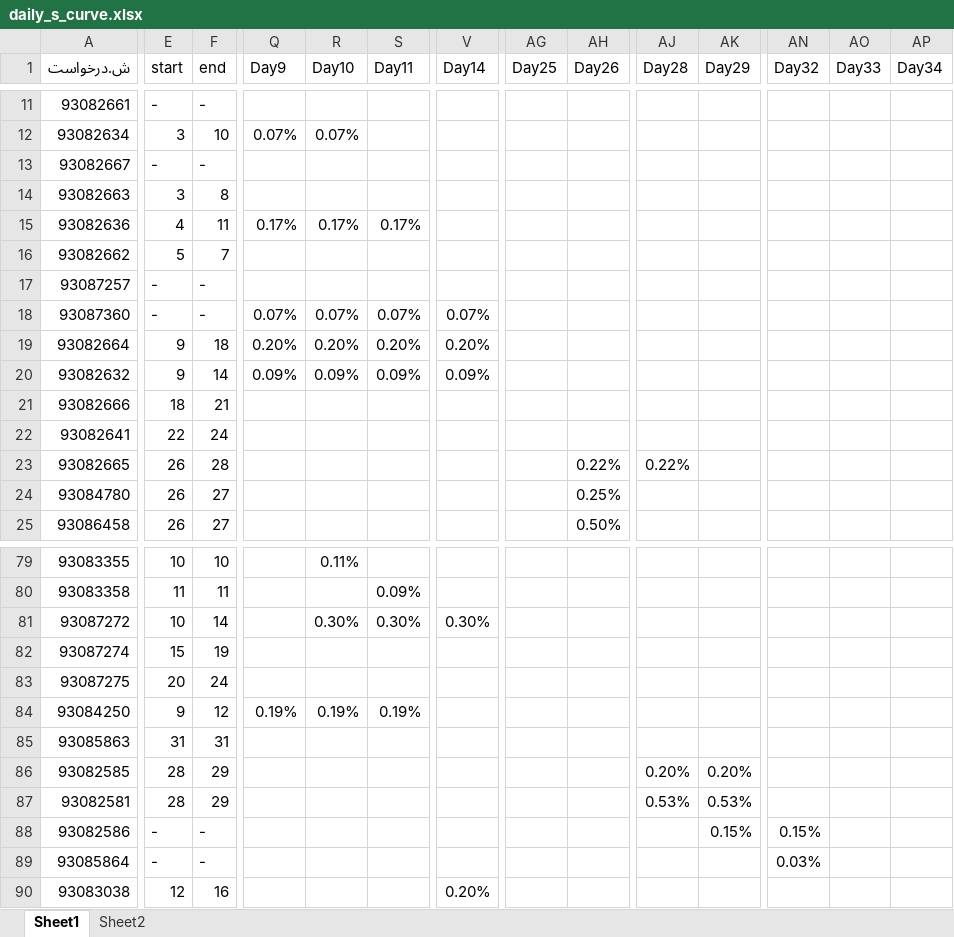
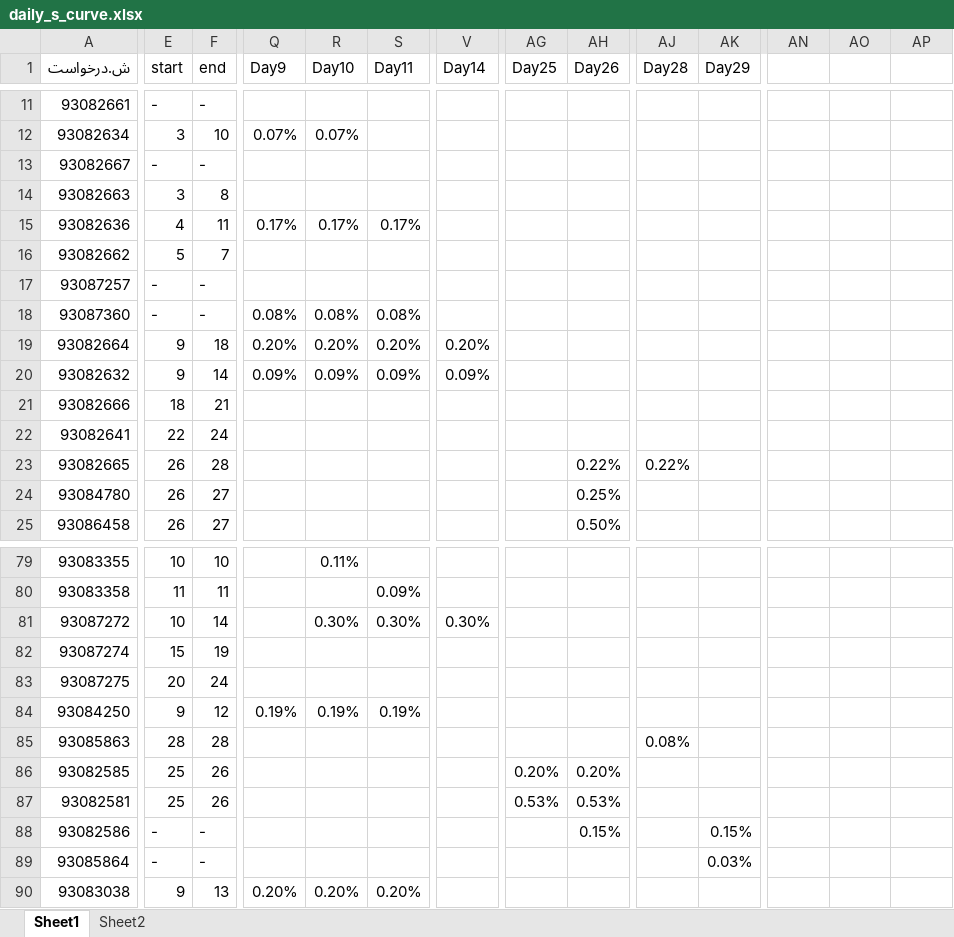
Before and after one commit to heidaralavi/coldshutdown_daily_progress_report, an Excel workbook: daily_s_curve.xlsx, sheet Sheet1, drawn as a sheet; only a part is shown, gaps mark what is left out; values as stored, in another font and other column widths than the file's, no cell formats; the diff covers the shown part only; the diff names each change by its address in the sheet, - before the commit and + after, or states it on an @@ line.

Commit message:
اصلاح برنامه زمانبندی توقف سرد از 37 روز به 31 روز

```diff
--- a/daily_s_curve.xlsx (sheet Sheet1)
+++ b/daily_s_curve.xlsx (sheet Sheet1)
-AN1: Day32
+AN1: (empty)
-AO1: Day33
+AO1: (empty)
-AP1: Day34
+AP1: (empty)
-Q18 (Day9): 0.07%
+Q18 (Day9): 0.08%
-R18 (Day10): 0.07%
+R18 (Day10): 0.08%
-S18 (Day11): 0.07%
+S18 (Day11): 0.08%
-V18 (Day14): 0.07%
+V18 (Day14): (empty)
-E85 (start): 31
+E85 (start): 28
-F85 (end): 31
+F85 (end): 28
-AJ85 (Day28): (empty)
+AJ85 (Day28): 0.08%
-E86:E87 (start): 28
+E86:E87 (start): 25
-F86:F87 (end): 29
+F86:F87 (end): 26
-AG86 (Day25): (empty)
+AG86 (Day25): 0.20%
-AH86 (Day26): (empty)
+AH86 (Day26): 0.20%
-AJ86 (Day28): 0.20%
+AJ86 (Day28): (empty)
-AK86 (Day29): 0.20%
+AK86 (Day29): (empty)
-AG87 (Day25): (empty)
+AG87 (Day25): 0.53%
-AH87 (Day26): (empty)
+AH87 (Day26): 0.53%
-AJ87 (Day28): 0.53%
+AJ87 (Day28): (empty)
-AK87 (Day29): 0.53%
+AK87 (Day29): (empty)
-AH88 (Day26): (empty)
+AH88 (Day26): 0.15%
-AN88: 0.15%
+AN88: (empty)
-AK89 (Day29): (empty)
+AK89 (Day29): 0.03%
-AN89: 0.03%
+AN89: (empty)
-E90 (start): 12
+E90 (start): 9
-F90 (end): 16
+F90 (end): 13
-Q90 (Day9): (empty)
+Q90 (Day9): 0.20%
-R90 (Day10): (empty)
+R90 (Day10): 0.20%
-S90 (Day11): (empty)
+S90 (Day11): 0.20%
-V90 (Day14): 0.20%
+V90 (Day14): (empty)
```
Also changed, not shown: 2 added rows, 2 removed rows and 204 edited cells elsewhere in this sheet, cell formats, formulas that keep their value, charts or pictures.
